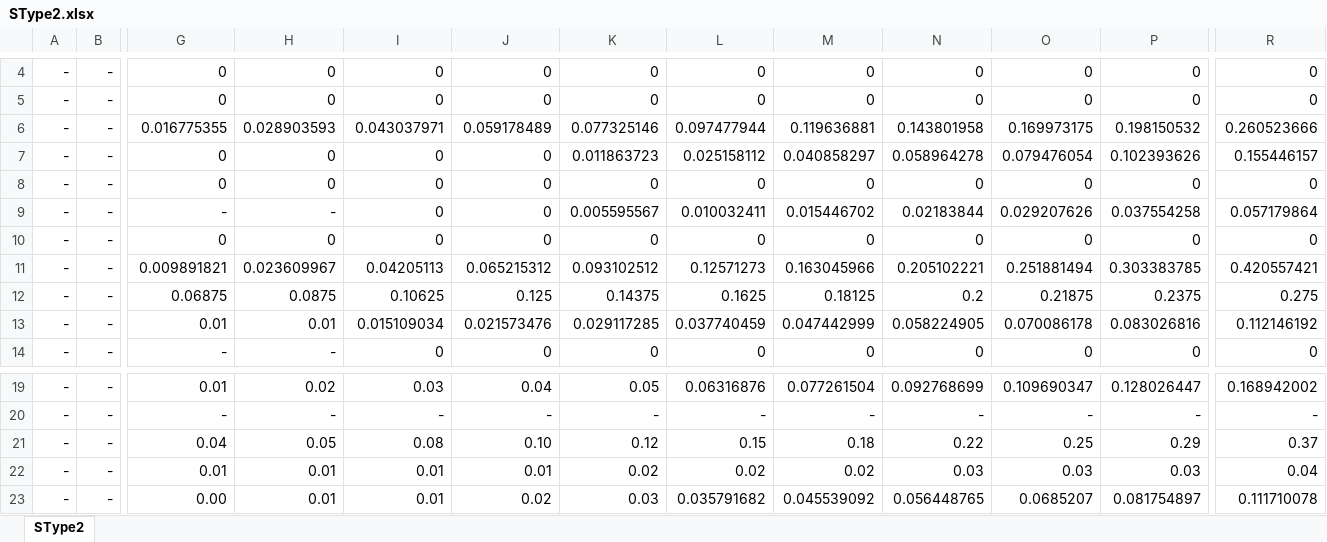
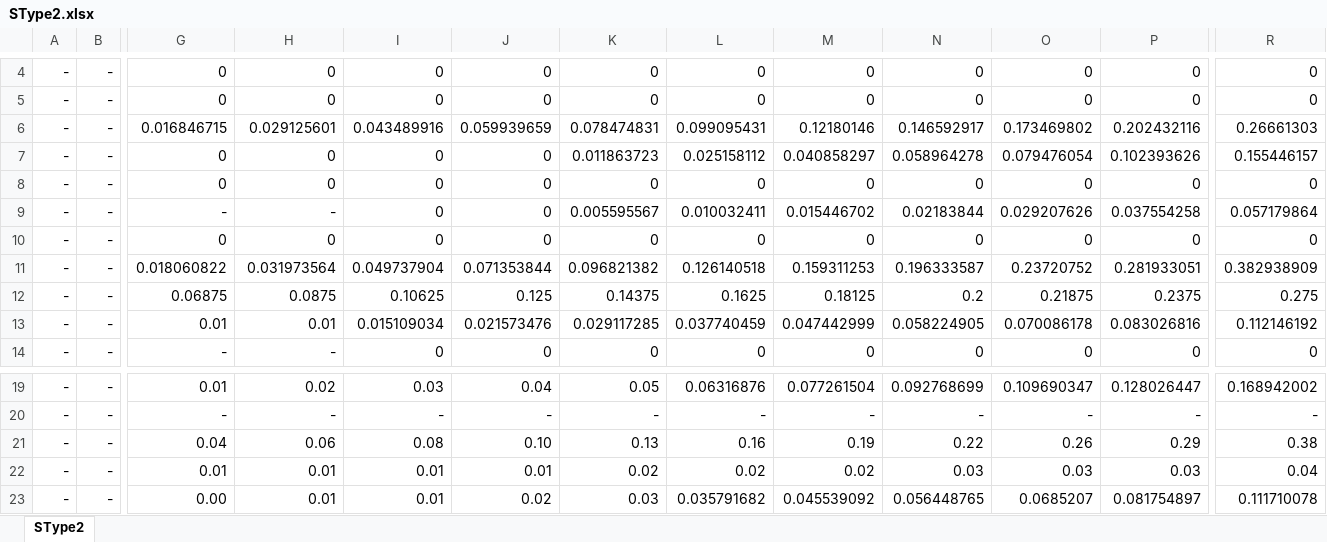
Before and after one commit to dewikiswani/RegEco-PADAGIMO-SOLUSI, an Excel workbook: SType2.xlsx, sheet SType2, drawn as a sheet; only a part is shown, gaps mark what is left out; values as stored, in another font and other column widths than the file's, no borders; removed rows and columns are numbered as before the commit, all else as after; rows hold the shown columns only; the diff names each change by its address in the sheet, - before the commit and + after, or states it on an @@ line.

```diff
--- a/SType2.xlsx (sheet SType2)
+++ b/SType2.xlsx (sheet SType2)
-row 6: - | - | 0.016775355 | 0.028903593 | 0.043037971 | 0.059178489 | 0.077325146 | 0.097477944 | 0.119636881 | 0.143801958 | 0.169973175 | 0.198150532 | 0.260523666
+row 6: - | - | 0.016846715 | 0.029125601 | 0.043489916 | 0.059939659 | 0.078474831 | 0.099095431 | 0.12180146 | 0.146592917 | 0.173469802 | 0.202432116 | 0.26661303
-row 11: - | - | 0.009891821 | 0.023609967 | 0.04205113 | 0.065215312 | 0.093102512 | 0.12571273 | 0.163045966 | 0.205102221 | 0.251881494 | 0.303383785 | 0.420557421
+row 11: - | - | 0.018060822 | 0.031973564 | 0.049737904 | 0.071353844 | 0.096821382 | 0.126140518 | 0.159311253 | 0.196333587 | 0.23720752 | 0.281933051 | 0.382938909
-H21: 0.05
+H21: 0.06
-K21: 0.12
+K21: 0.13
-L21: 0.15
+L21: 0.16
-M21: 0.18
+M21: 0.19
-O21: 0.25
+O21: 0.26
-R21: 0.37
+R21: 0.38
```
Also changed, not shown: DeskripsiSektor.xlsx, SType3.xlsx, 3 other files.
